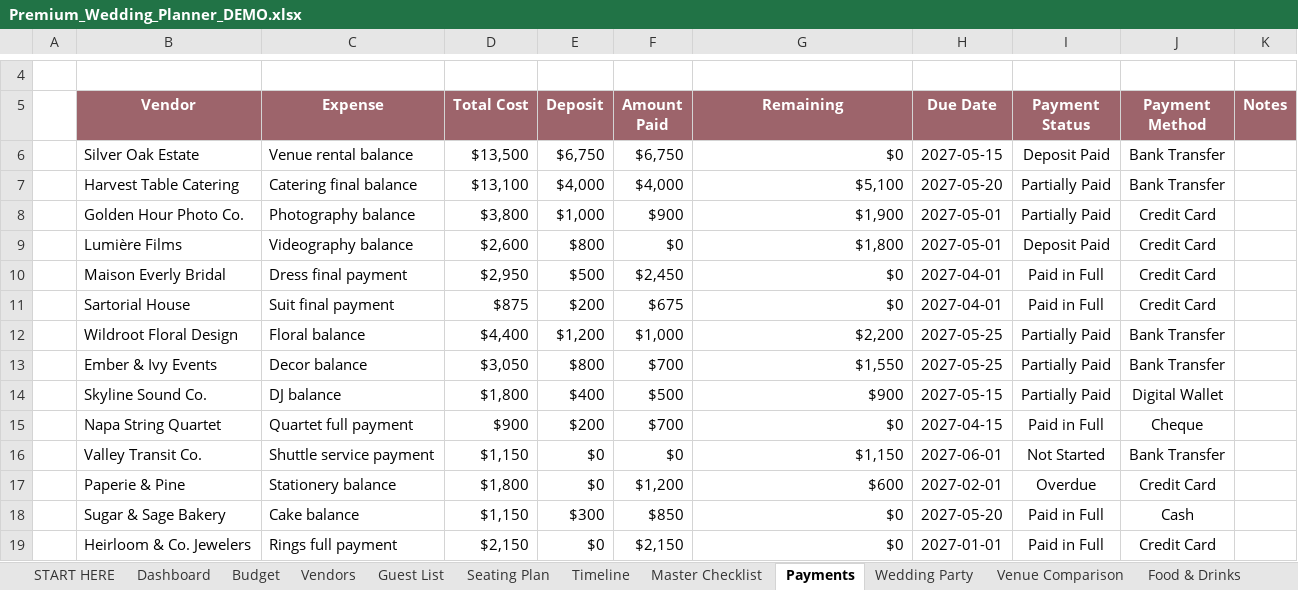
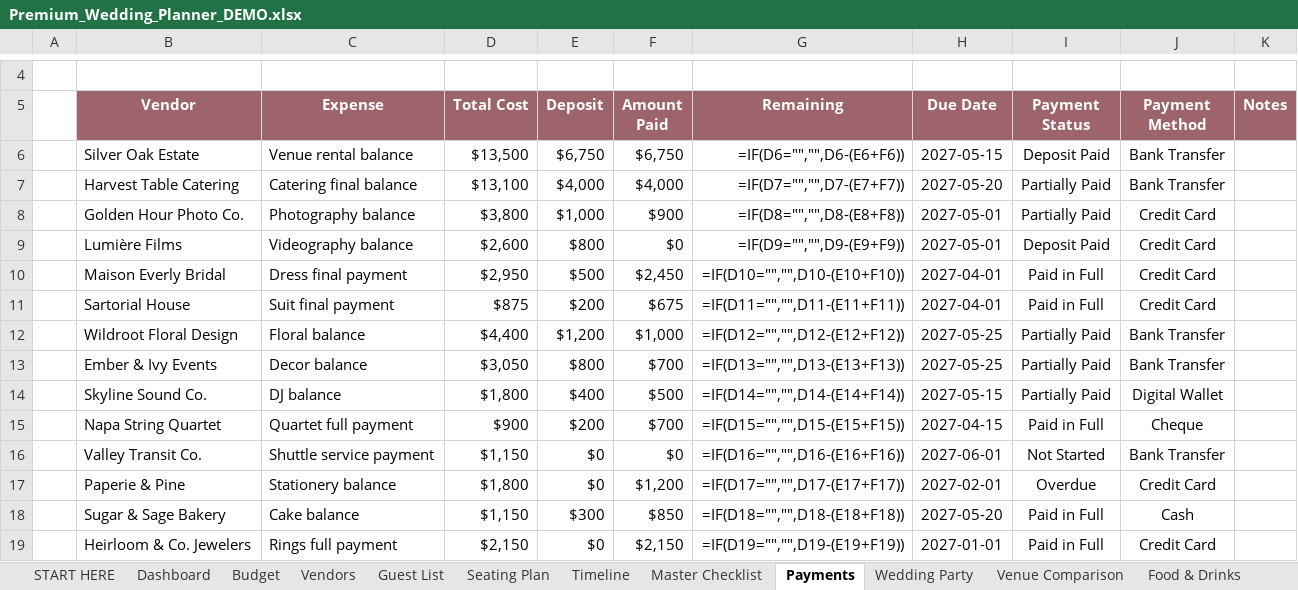
Before and after one commit to abcsports812-cyber/premium-wedding-planner-excel, an Excel workbook: dist/Premium_Wedding_Planner_DEMO.xlsx, sheet Payments, drawn as a sheet; only a part is shown, gaps mark what is left out; values as stored, in another font and other column widths than the file's, no borders; formulas without a stored value are shown as written; charts and pictures and conditional formats and table styles not drawn; the diff covers the shown part only; the diff names each change by its address in the sheet, - before the commit and + after, or states it on an @@ line.

```diff
--- a/dist/Premium_Wedding_Planner_DEMO.xlsx (sheet Payments)
+++ b/dist/Premium_Wedding_Planner_DEMO.xlsx (sheet Payments)
-G6 (Remaining): $0
+G6 (Remaining): =IF(D6="","",D6-(E6+F6))
-G7 (Remaining): $5,100
+G7 (Remaining): =IF(D7="","",D7-(E7+F7))
-G8 (Remaining): $1,900
+G8 (Remaining): =IF(D8="","",D8-(E8+F8))
-G9 (Remaining): $1,800
+G9 (Remaining): =IF(D9="","",D9-(E9+F9))
-G10 (Remaining): $0
+G10 (Remaining): =IF(D10="","",D10-(E10+F10))
-G11 (Remaining): $0
+G11 (Remaining): =IF(D11="","",D11-(E11+F11))
-G12 (Remaining): $2,200
+G12 (Remaining): =IF(D12="","",D12-(E12+F12))
-G13 (Remaining): $1,550
+G13 (Remaining): =IF(D13="","",D13-(E13+F13))
-G14 (Remaining): $900
+G14 (Remaining): =IF(D14="","",D14-(E14+F14))
-G15 (Remaining): $0
+G15 (Remaining): =IF(D15="","",D15-(E15+F15))
-G16 (Remaining): $1,150
+G16 (Remaining): =IF(D16="","",D16-(E16+F16))
-G17 (Remaining): $600
+G17 (Remaining): =IF(D17="","",D17-(E17+F17))
-G18 (Remaining): $0
+G18 (Remaining): =IF(D18="","",D18-(E18+F18))
-G19 (Remaining): $0
+G19 (Remaining): =IF(D19="","",D19-(E19+F19))
```
Also changed, not shown: 1 added row, 1 removed row, 10 edited cells and cell formats elsewhere in this sheet, sheet Calendar, sheet Seating Plan, sheet Budget, sheet Vendors, sheet Dashboard, sheet Honeymoon Budget, 4 more sheets, charts or pictures, dist/Premium_Wedding_Planner_BLANK.xlsx, 5 other files.
